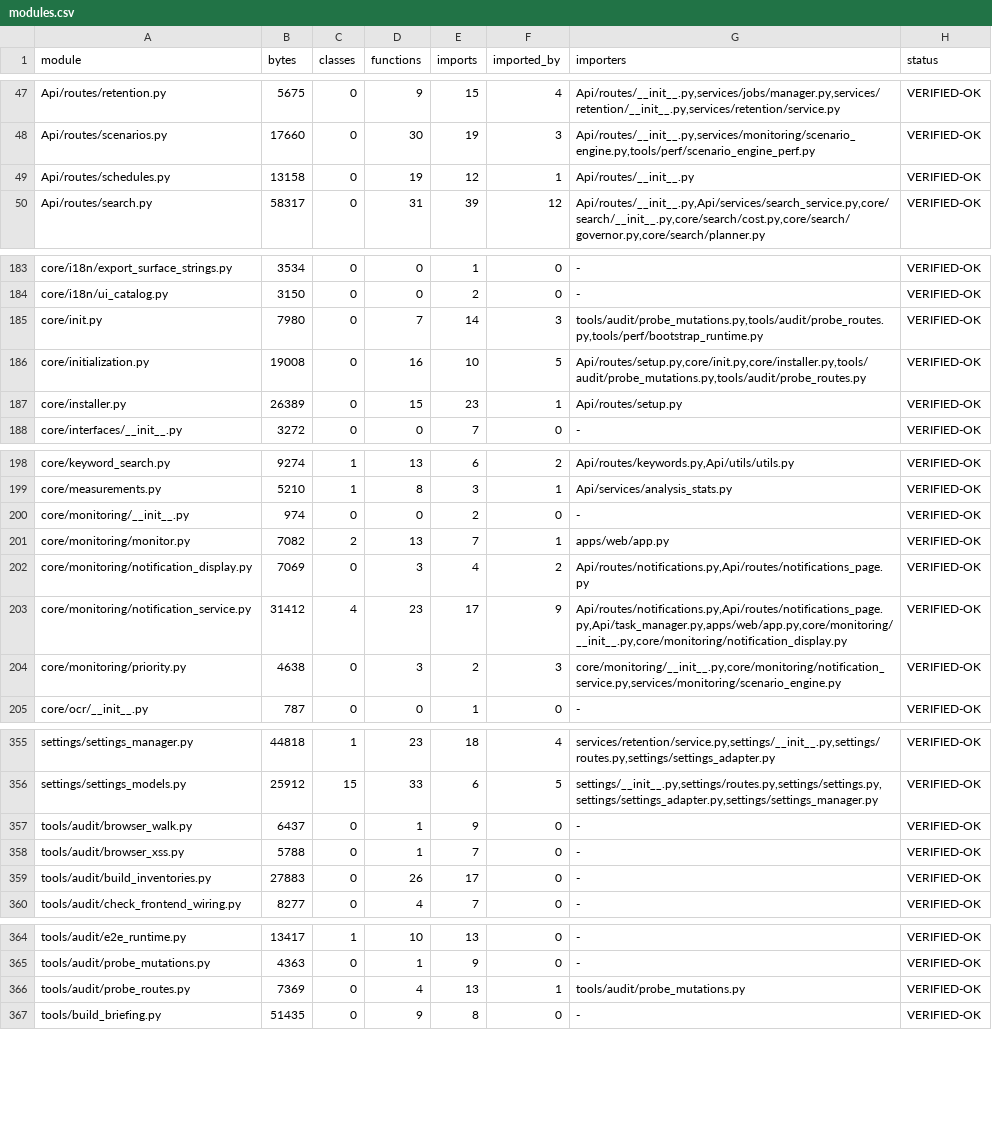
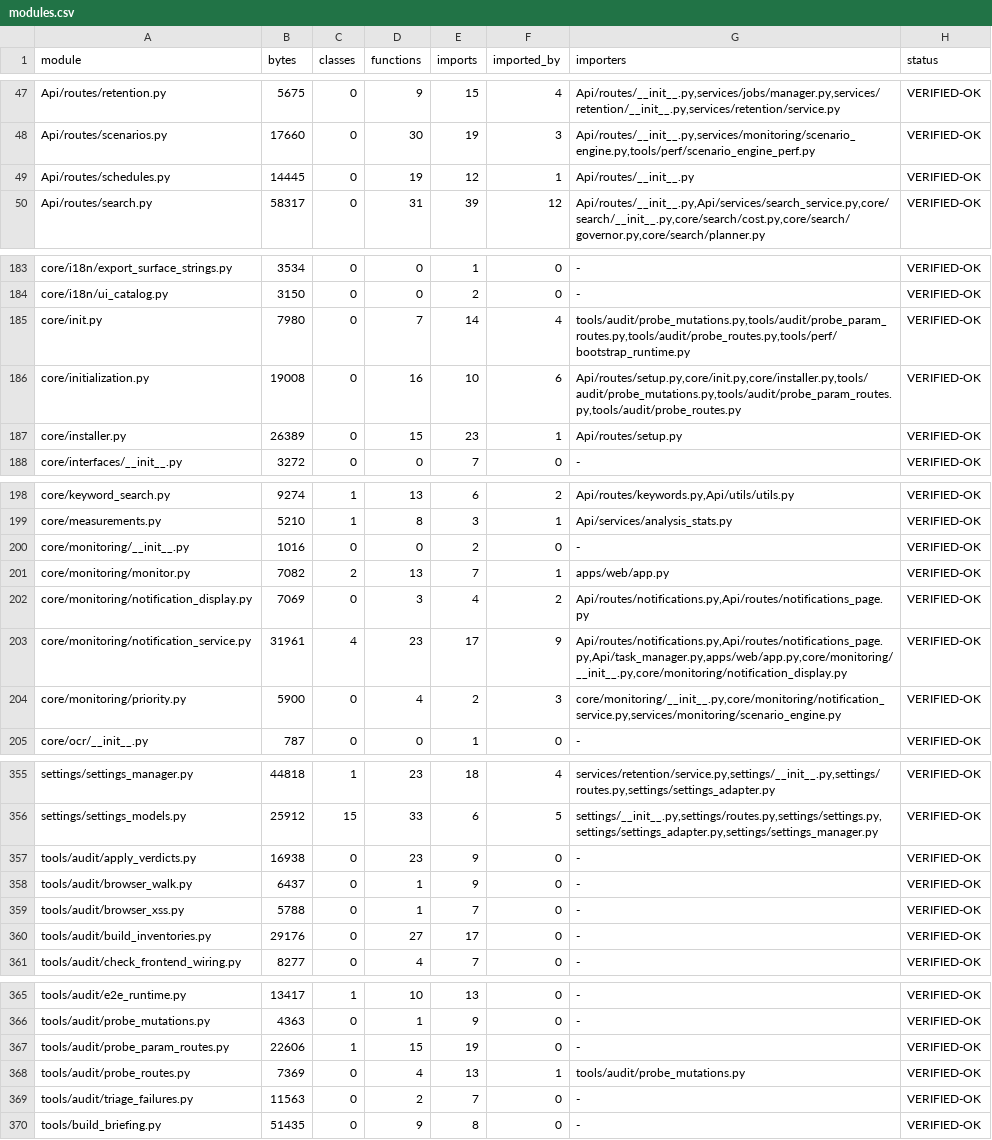
Before and after one commit to RussellTCrivello/SYLTHARAE-Pro, a CSV file: audit_report/inventory/modules.csv, drawn as a sheet; only a part is shown, gaps mark what is left out; the diff covers the shown part only.

Commit message:
audit: probe every parameterised route, and let the inventory read the result
The role matrix only covers rules without path parameters; 155 rules take an
id, a name or a language and had never been requested. tools/audit/
probe_param_routes.py creates its fixtures **through the application's own
APIs** (source, side, category, word, keyword, an imported document, a
scenario created by a second analyst, a saved search, a schedule, a user, and
the monitoring scan's notifications) and then requests each rule with a valid,
a missing, a malformed and another user's id, recording status, body shape,
row-count effect and any leaked internals into findings/param_routes.csv.

The refreshed inventories read that evidence: routes.csv now carries a verdict
for the parameterised rules (468 VERIFIED-OK, 3 FIXED+TEST, 14 ENV-BLOCKED
with the exact object no API creates) instead of the blanket "path-parameterised
route ... never requested". Totals: 11,244 rows across 12 inventories, zero
UNTOUCHED.

Co-authored-by: arena-agent <297053741+arena-agent@users.noreply.github.com>

```diff
--- a/audit_report/inventory/modules.csv
+++ b/audit_report/inventory/modules.csv
@@ -48,3 +48,3 @@ Api/routes/retention.py,5675,0,9,15,4,"Api/routes/__init__.py,services/jobs/mana
 Api/routes/scenarios.py,17660,0,30,19,3,"Api/routes/__init__.py,services/monitoring/scenario_engine.py,tools/perf/scenario_engine_perf.py",VERIFIED-OK
-Api/routes/schedules.py,13158,0,19,12,1,Api/routes/__init__.py,VERIFIED-OK
+Api/routes/schedules.py,14445,0,19,12,1,Api/routes/__init__.py,VERIFIED-OK
 Api/routes/search.py,58317,0,31,39,12,"Api/routes/__init__.py,Api/services/search_service.py,core/search/__init__.py,core/search/cost.py,core/search/governor.py,core/search/planner.py",VERIFIED-OK
@@ -184,4 +184,4 @@ core/i18n/export_surface_strings.py,3534,0,0,1,0,-,VERIFIED-OK
 core/i18n/ui_catalog.py,3150,0,0,2,0,-,VERIFIED-OK
-core/init.py,7980,0,7,14,3,"tools/audit/probe_mutations.py,tools/audit/probe_routes.py,tools/perf/bootstrap_runtime.py",VERIFIED-OK
-core/initialization.py,19008,0,16,10,5,"Api/routes/setup.py,core/init.py,core/installer.py,tools/audit/probe_mutations.py,tools/audit/probe_routes.py",VERIFIED-OK
+core/init.py,7980,0,7,14,4,"tools/audit/probe_mutations.py,tools/audit/probe_param_routes.py,tools/audit/probe_routes.py,tools/perf/bootstrap_runtime.py",VERIFIED-OK
+core/initialization.py,19008,0,16,10,6,"Api/routes/setup.py,core/init.py,core/installer.py,tools/audit/probe_mutations.py,tools/audit/probe_param_routes.py,tools/audit/probe_routes.py",VERIFIED-OK
 core/installer.py,26389,0,15,23,1,Api/routes/setup.py,VERIFIED-OK
@@ -199,7 +199,7 @@ core/keyword_search.py,9274,1,13,6,2,"Api/routes/keywords.py,Api/utils/utils.py"
 core/measurements.py,5210,1,8,3,1,Api/services/analysis_stats.py,VERIFIED-OK
-core/monitoring/__init__.py,974,0,0,2,0,-,VERIFIED-OK
+core/monitoring/__init__.py,1016,0,0,2,0,-,VERIFIED-OK
 core/monitoring/monitor.py,7082,2,13,7,1,apps/web/app.py,VERIFIED-OK
 core/monitoring/notification_display.py,7069,0,3,4,2,"Api/routes/notifications.py,Api/routes/notifications_page.py",VERIFIED-OK
-core/monitoring/notification_service.py,31412,4,23,17,9,"Api/routes/notifications.py,Api/routes/notifications_page.py,Api/task_manager.py,apps/web/app.py,core/monitoring/__init__.py,core/monitoring/notification_display.py",VERIFIED-OK
-core/monitoring/priority.py,4638,0,3,2,3,"core/monitoring/__init__.py,core/monitoring/notification_service.py,services/monitoring/scenario_engine.py",VERIFIED-OK
+core/monitoring/notification_service.py,31961,4,23,17,9,"Api/routes/notifications.py,Api/routes/notifications_page.py,Api/task_manager.py,apps/web/app.py,core/monitoring/__init__.py,core/monitoring/notification_display.py",VERIFIED-OK
+core/monitoring/priority.py,5900,0,4,2,3,"core/monitoring/__init__.py,core/monitoring/notification_service.py,services/monitoring/scenario_engine.py",VERIFIED-OK
 core/ocr/__init__.py,787,0,0,1,0,-,VERIFIED-OK
@@ -356,5 +356,6 @@ settings/settings_manager.py,44818,1,23,18,4,"services/retention/service.py,sett
 settings/settings_models.py,25912,15,33,6,5,"settings/__init__.py,settings/routes.py,settings/settings.py,settings/settings_adapter.py,settings/settings_manager.py",VERIFIED-OK
+tools/audit/apply_verdicts.py,16938,0,23,9,0,-,VERIFIED-OK
 tools/audit/browser_walk.py,6437,0,1,9,0,-,VERIFIED-OK
 tools/audit/browser_xss.py,5788,0,1,7,0,-,VERIFIED-OK
-tools/audit/build_inventories.py,27883,0,26,17,0,-,VERIFIED-OK
+tools/audit/build_inventories.py,29176,0,27,17,0,-,VERIFIED-OK
 tools/audit/check_frontend_wiring.py,8277,0,4,7,0,-,VERIFIED-OK
@@ -365,3 +366,5 @@ tools/audit/e2e_runtime.py,13417,1,10,13,0,-,VERIFIED-OK
 tools/audit/probe_mutations.py,4363,0,1,9,0,-,VERIFIED-OK
+tools/audit/probe_param_routes.py,22606,1,15,19,0,-,VERIFIED-OK
 tools/audit/probe_routes.py,7369,0,4,13,1,tools/audit/probe_mutations.py,VERIFIED-OK
+tools/audit/triage_failures.py,11563,0,2,7,0,-,VERIFIED-OK
 tools/build_briefing.py,51435,0,9,8,0,-,VERIFIED-OK
```
Also changed, not shown: 10 edited cells elsewhere in this file, audit_report/inventory/env_vars.csv, audit_report/inventory/i18n_msgids.csv, 6 other files.
